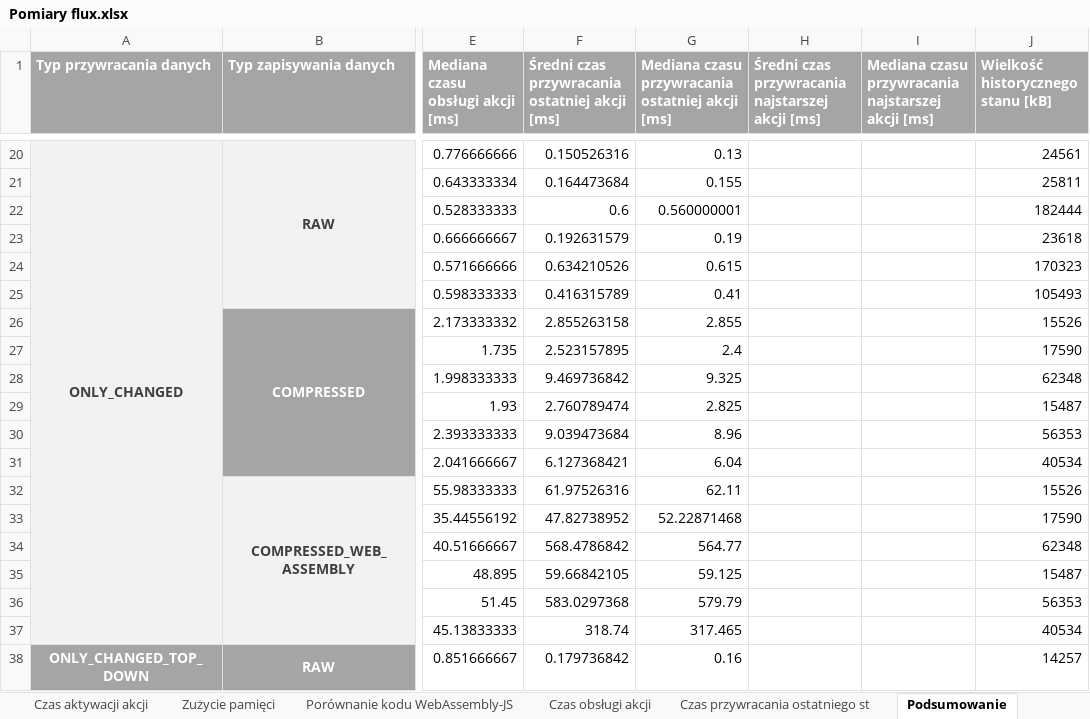
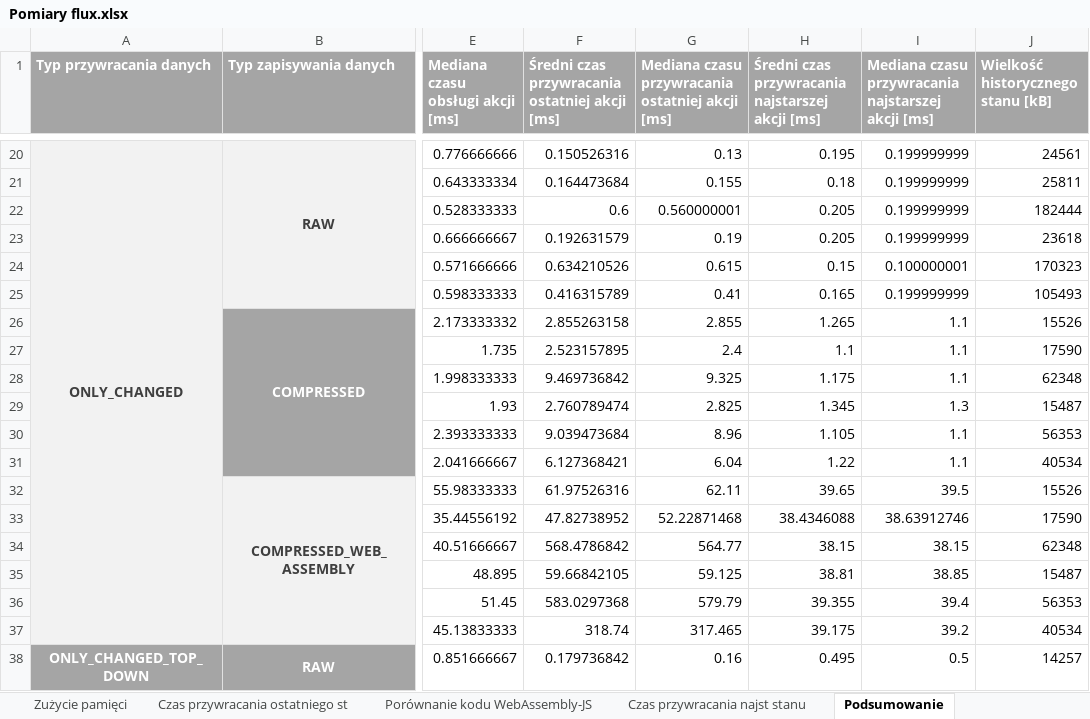
Before and after one commit to Alokin1112/ngss-example, an Excel workbook: calculations/Pomiary flux.xlsx, sheet Podsumowanie, drawn as a sheet; only a part is shown, gaps mark what is left out; values as stored, in another font and other column widths than the file's, no borders; conditional formats not drawn; the diff covers the shown part only; the diff names each change by its address in the sheet, - before the commit and + after, or states it on an @@ line.

```diff
--- a/calculations/Pomiary flux.xlsx (sheet Podsumowanie)
+++ b/calculations/Pomiary flux.xlsx (sheet Podsumowanie)
+sheet tab: Czas przywracania najst stanu
@@ sheet tab order changed: Zużycie pamięci | Czas przywracania ostatniego st | Porównanie kodu WebAssembly-JS | Czas przywracania najst stanu | Podsumowanie @@
-H20: (empty)
+H20: 0.195
-I20:I23: (empty)
+I20:I23: 0.199999999
-H21: (empty)
+H21: 0.18
-H22:H23: (empty)
+H22:H23: 0.205
-H24: (empty)
+H24: 0.15
-I24: (empty)
+I24: 0.100000001
-H25: (empty)
+H25: 0.165
-I25: (empty)
+I25: 0.199999999
-H26: (empty)
+H26: 1.265
-I26:I28: (empty)
+I26:I28: 1.1
-H27: (empty)
+H27: 1.1
-H28: (empty)
+H28: 1.175
-H29: (empty)
+H29: 1.345
-I29: (empty)
+I29: 1.3
-H30: (empty)
+H30: 1.105
-I30:I31: (empty)
+I30:I31: 1.1
-H31: (empty)
+H31: 1.22
-H32: (empty)
+H32: 39.65
-I32: (empty)
+I32: 39.5
-H33: (empty)
+H33: 38.4346088
-I33: (empty)
+I33: 38.63912746
-H34: (empty)
+H34: 38.15
-I34: (empty)
+I34: 38.15
-H35: (empty)
+H35: 38.81
-I35: (empty)
+I35: 38.85
-H36: (empty)
+H36: 39.355
-I36: (empty)
+I36: 39.4
-H37: (empty)
+H37: 39.175
-I37: (empty)
+I37: 39.2
-H38: (empty)
+H38: 0.495
-I38: (empty)
+I38: 0.5
```
Also changed, not shown: 142 edited cells elsewhere in this sheet, 2 other files.
